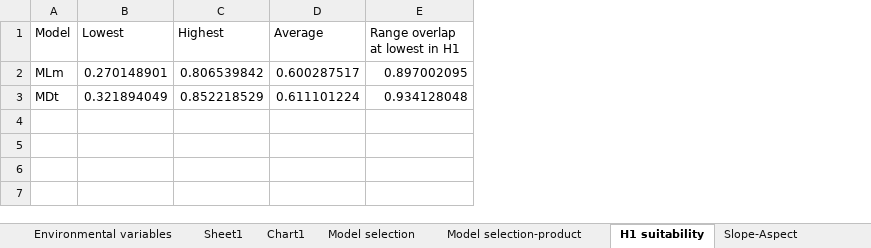
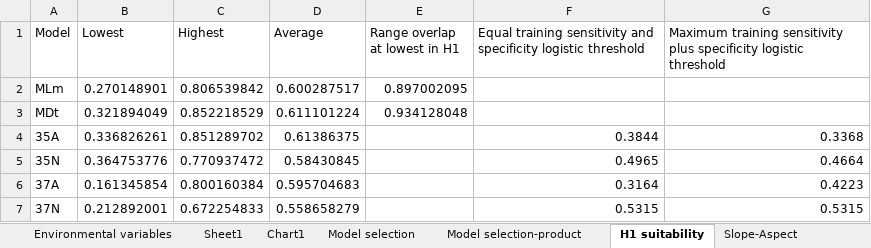
Before and after one commit to samherniman/Dissertation2016_writing, an Excel workbook: Charts20160424w.xlsx, sheet H1 suitability, drawn as a sheet; values as stored, in another font and other column widths than the file's, no borders; the diff names each change by its address in the sheet, - before the commit and + after, or states it on an @@ line.

```diff
--- a/Charts20160424w.xlsx (sheet H1 suitability)
+++ b/Charts20160424w.xlsx (sheet H1 suitability)
+column F, row 1: Equal training sensitivity and specificity logistic threshold
+column G, row 1: Maximum training sensitivity plus specificity logistic threshold
+row 4: 35A | 0.336826261 | 0.851289702 | 0.61386375 |  | 0.3844 | 0.3368
+row 5: 35N | 0.364753776 | 0.770937472 | 0.58430845 |  | 0.4965 | 0.4664
+row 6: 37A | 0.161345854 | 0.800160384 | 0.595704683 |  | 0.3164 | 0.4223
+row 7: 37N | 0.212892001 | 0.672254833 | 0.558658279 |  | 0.5315 | 0.5315
```
Also changed, not shown: other sheet tabs, charts or pictures, 1 other file.
